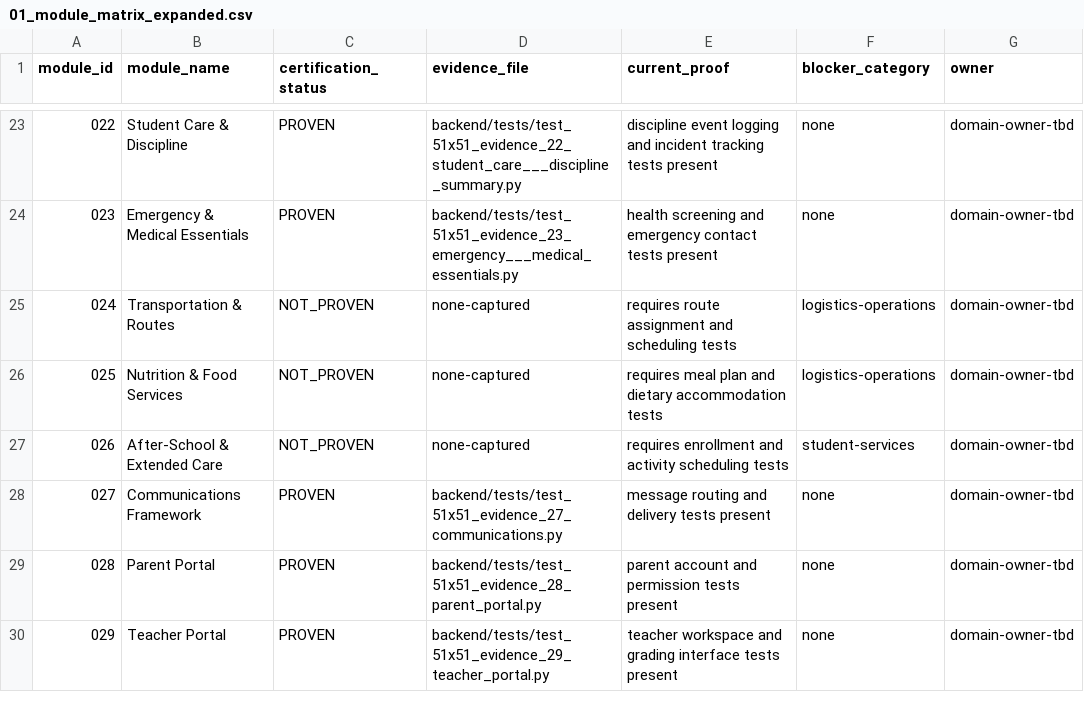
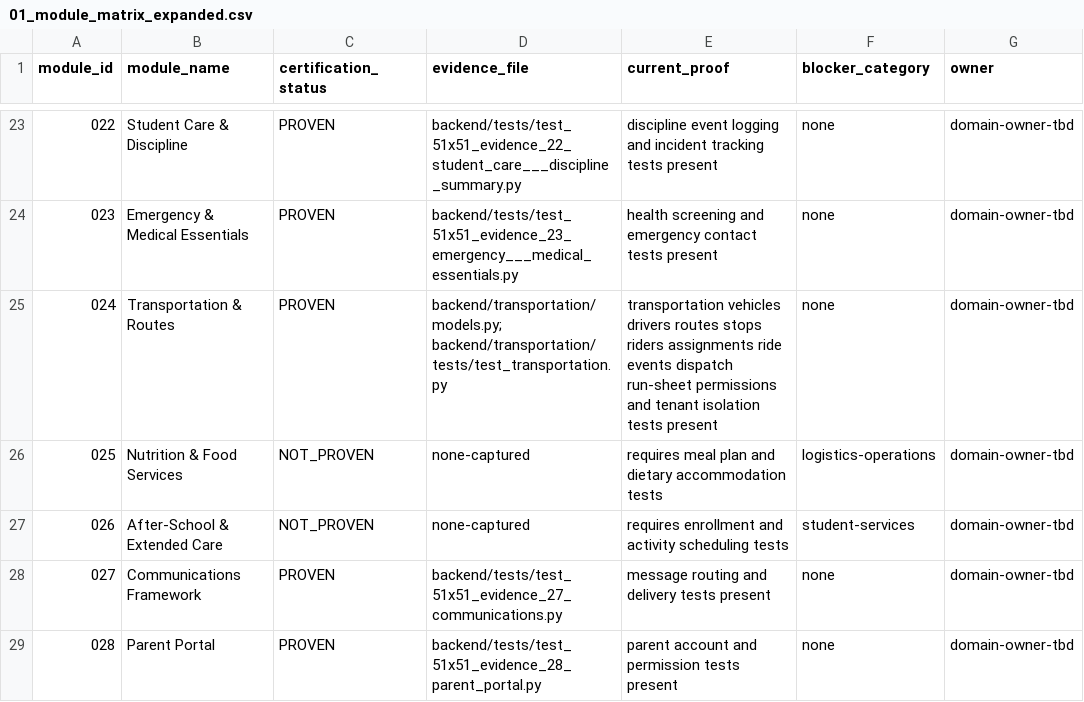
Before and after one commit to Arete0920/Crown-CSMS, a CSV file: audit-artifacts/module-completion/current/01_module_matrix_expanded.csv, drawn as a sheet; only a part is shown, gaps mark what is left out; the shorter side is filled out with more unchanged rows.

Commit message:
docs(module-024): credit transportation proof in matrix

```diff
--- a/audit-artifacts/module-completion/current/01_module_matrix_expanded.csv
+++ b/audit-artifacts/module-completion/current/01_module_matrix_expanded.csv
@@ -24,3 +24,3 @@ module_id,module_name,certification_status,evidence_file,current_proof,blocker_c
 023,Emergency & Medical Essentials,PROVEN,backend/tests/test_51x51_evidence_23_emergency___medical_essentials.py,health screening and emergency contact tests present,none,domain-owner-tbd
-024,Transportation & Routes,NOT_PROVEN,none-captured,requires route assignment and scheduling tests,logistics-operations,domain-owner-tbd
+024,Transportation & Routes,PROVEN,backend/transportation/models.py; backend/transportation/tests/test_transportation.py,transportation vehicles drivers routes stops riders assignments ride events dispatch run-sheet permissions and tenant isolation tests present,none,domain-owner-tbd
 025,Nutrition & Food Services,NOT_PROVEN,none-captured,requires meal plan and dietary accommodation tests,logistics-operations,domain-owner-tbd
```
